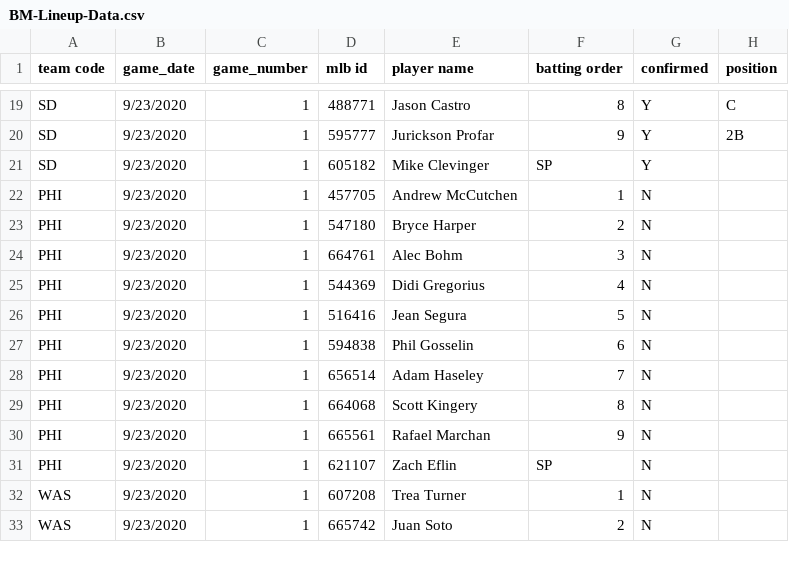
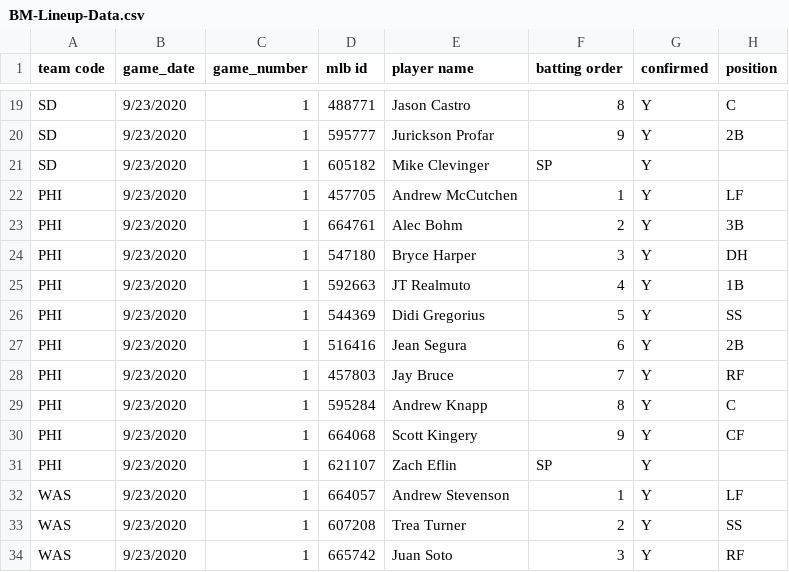
Before and after one commit to justinmof/MLBSheets-CSV-Files, a CSV file: BM-Lineup-Data.csv, drawn as a sheet; only a part is shown, gaps mark what is left out; the diff covers the shown part only.

```diff
--- a/BM-Lineup-Data.csv
+++ b/BM-Lineup-Data.csv
@@ -21,13 +21,14 @@ SD,9/23/2020,1,595777,Jurickson Profar,9,Y,2B
 SD,9/23/2020,1,605182,Mike Clevinger,SP,Y,
-PHI,9/23/2020,1,457705,Andrew McCutchen,1,N,
-PHI,9/23/2020,1,547180,Bryce Harper,2,N,
-PHI,9/23/2020,1,664761,Alec Bohm,3,N,
-PHI,9/23/2020,1,544369,Didi Gregorius,4,N,
-PHI,9/23/2020,1,516416,Jean Segura,5,N,
-PHI,9/23/2020,1,594838,Phil Gosselin,6,N,
-PHI,9/23/2020,1,656514,Adam Haseley,7,N,
-PHI,9/23/2020,1,664068,Scott Kingery,8,N,
-PHI,9/23/2020,1,665561,Rafael Marchan,9,N,
-PHI,9/23/2020,1,621107,Zach Eflin,SP,N,
-WAS,9/23/2020,1,607208,Trea Turner,1,N,
-WAS,9/23/2020,1,665742,Juan Soto,2,N,
+PHI,9/23/2020,1,457705,Andrew McCutchen,1,Y,LF
+PHI,9/23/2020,1,664761,Alec Bohm,2,Y,3B
+PHI,9/23/2020,1,547180,Bryce Harper,3,Y,DH
+PHI,9/23/2020,1,592663,JT Realmuto,4,Y,1B
+PHI,9/23/2020,1,544369,Didi Gregorius,5,Y,SS
+PHI,9/23/2020,1,516416,Jean Segura,6,Y,2B
+PHI,9/23/2020,1,457803,Jay Bruce,7,Y,RF
+PHI,9/23/2020,1,595284,Andrew Knapp,8,Y,C
+PHI,9/23/2020,1,664068,Scott Kingery,9,Y,CF
+PHI,9/23/2020,1,621107,Zach Eflin,SP,Y,
+WAS,9/23/2020,1,664057,Andrew Stevenson,1,Y,LF
+WAS,9/23/2020,1,607208,Trea Turner,2,Y,SS
+WAS,9/23/2020,1,665742,Juan Soto,3,Y,RF
```
Also changed, not shown: 1 removed row and 23 edited cells elsewhere in this file, BM-Lineup-Data1.csv.
